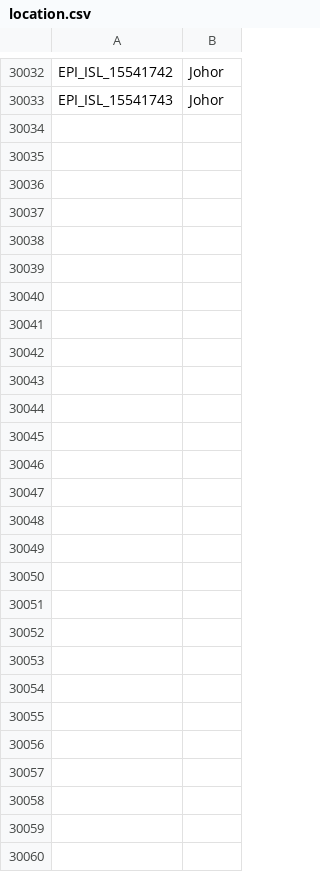
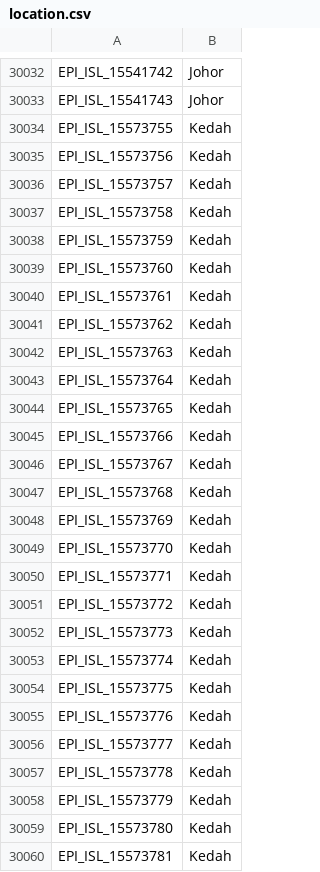
Before and after one commit to mgvi-nibm/c19-gsv, a CSV file: location.csv, drawn as a sheet; only a part is shown, gaps mark what is left out.

```diff
--- a/location.csv
+++ b/location.csv
@@ -30033 +30033,28 @@
 "EPI_ISL_15541743","Johor"
+"EPI_ISL_15573755","Kedah"
+"EPI_ISL_15573756","Kedah"
+"EPI_ISL_15573757","Kedah"
+"EPI_ISL_15573758","Kedah"
+"EPI_ISL_15573759","Kedah"
+"EPI_ISL_15573760","Kedah"
+"EPI_ISL_15573761","Kedah"
+"EPI_ISL_15573762","Kedah"
+"EPI_ISL_15573763","Kedah"
+"EPI_ISL_15573764","Kedah"
+"EPI_ISL_15573765","Kedah"
+"EPI_ISL_15573766","Kedah"
+"EPI_ISL_15573767","Kedah"
+"EPI_ISL_15573768","Kedah"
+"EPI_ISL_15573769","Kedah"
+"EPI_ISL_15573770","Kedah"
+"EPI_ISL_15573771","Kedah"
+"EPI_ISL_15573772","Kedah"
+"EPI_ISL_15573773","Kedah"
+"EPI_ISL_15573774","Kedah"
+"EPI_ISL_15573775","Kedah"
+"EPI_ISL_15573776","Kedah"
+"EPI_ISL_15573777","Kedah"
+"EPI_ISL_15573778","Kedah"
+"EPI_ISL_15573779","Kedah"
+"EPI_ISL_15573780","Kedah"
+"EPI_ISL_15573781","Kedah"
```
Also changed, not shown: clades.csv, gender.csv, 11 other files.
